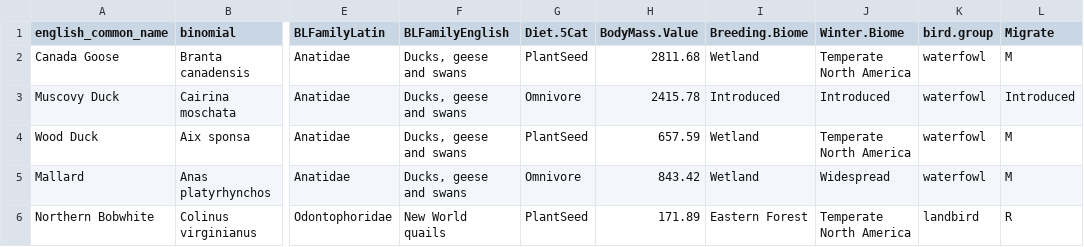
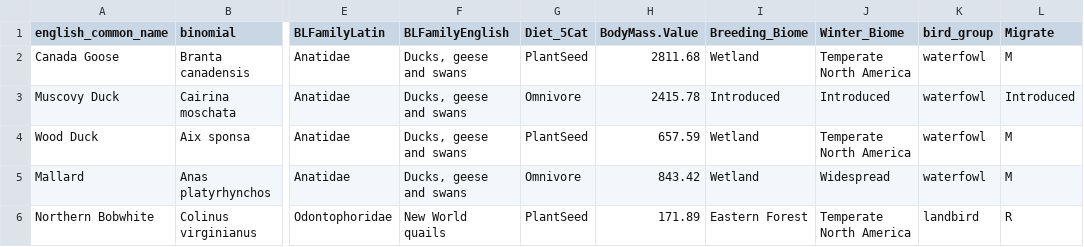
Before and after one commit to nc-minibbs/minibbs.us, a CSV file: _site/data/NC_species_traits.csv, drawn as a sheet; only a part is shown, gaps mark what is left out; the diff names each change by its address in the sheet, - before the commit and + after, or states it on an @@ line.

Commit message:
working on adding trait grouping viz

```diff
--- a/_site/data/NC_species_traits.csv
+++ b/_site/data/NC_species_traits.csv
-G1: Diet.5Cat
+G1: Diet_5Cat
-I1: Breeding.Biome
+I1: Breeding_Biome
-J1: Winter.Biome
+J1: Winter_Biome
-K1: bird.group
+K1: bird_group
```
Also changed, not shown: 17 other files.
